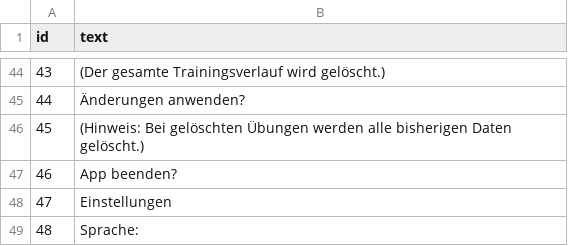
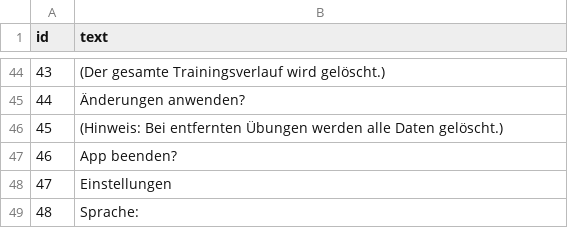
Before and after one commit to m-kras/PowerPath, a CSV file: data/languages/german.csv, drawn as a sheet; only a part is shown, gaps mark what is left out.

```diff
--- a/data/languages/german.csv
+++ b/data/languages/german.csv
@@ -45,3 +45,3 @@ id;text
 44;Änderungen anwenden?
-45;(Hinweis: Bei gelöschten Übungen werden alle bisherigen Daten gelöscht.)
+45;(Hinweis: Bei entfernten Übungen werden alle Daten gelöscht.)
 46;App beenden?
```
Also changed, not shown: data/languages/english.csv, 2 other files.
